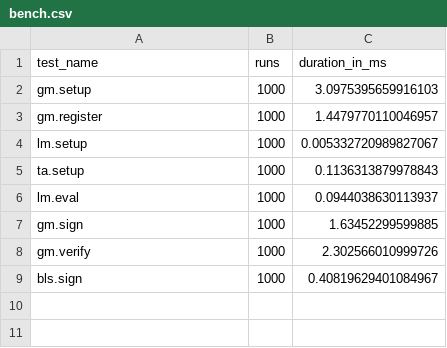
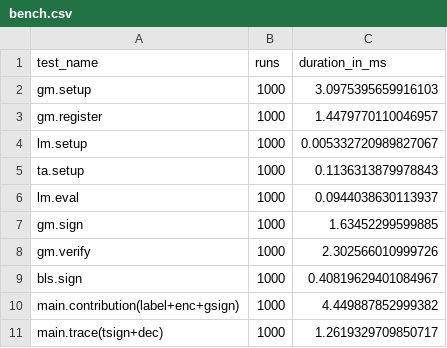
Before and after one commit to wspr-ncsu/jaeger, a CSV file: results/bench.csv, drawn as a sheet; the diff names each change by its address in the sheet, - before the commit and + after, or states it on an @@ line.

Commit message:
updated results

```diff
--- a/results/bench.csv
+++ b/results/bench.csv
+row 10: main.contribution(label+enc+gsign) | 1000 | 4.449887852999382
+row 11: main.trace(tsign+dec) | 1000 | 1.2619329709850717
```
Also changed, not shown: 1 other file.
